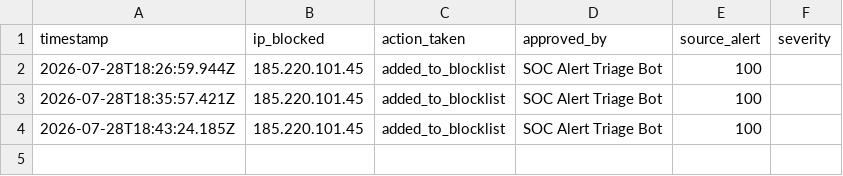
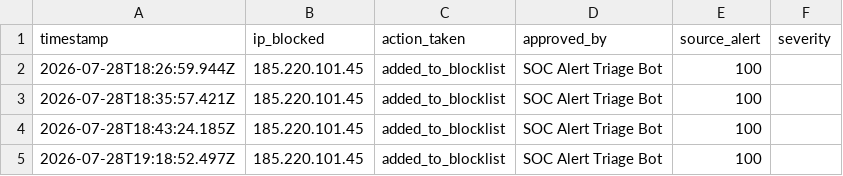
Before and after one commit to Asma-06/triage-alert-automation, a CSV file: audit.csv, drawn as a sheet; the diff names each change by its address in the sheet, - before the commit and + after, or states it on an @@ line.

Commit message:
Log block action for 185.220.101.45

```diff
--- a/audit.csv
+++ b/audit.csv
+row 5: 2026-07-28T19:18:52.497Z | 185.220.101.45 | added_to_blocklist | SOC Alert Triage Bot | 100
```
